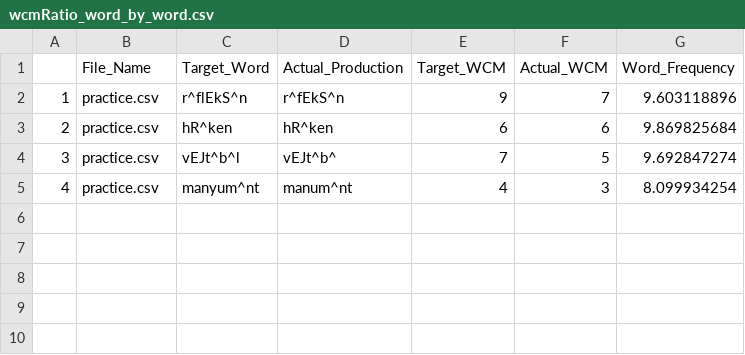
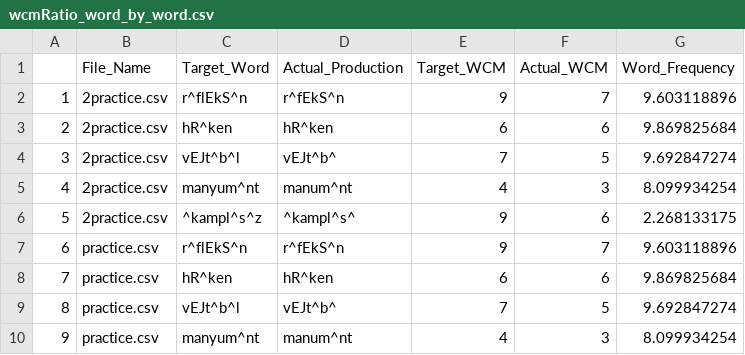
Before and after one commit to unccard/wcmRatio, a CSV file: wcmRatio_word_by_word.csv, drawn as a sheet.

```diff
--- a/wcmRatio_word_by_word.csv
+++ b/wcmRatio_word_by_word.csv
@@ -1,5 +1,10 @@
 "","File_Name","Target_Word","Actual_Production","Target_WCM","Actual_WCM","Word_Frequency"
-"1","practice.csv","r^flEkS^n","r^fEkS^n",9,7,9.603118896
-"2","practice.csv","hR^ken","hR^ken",6,6,9.869825684
-"3","practice.csv","vEJt^b^l","vEJt^b^",7,5,9.692847274
-"4","practice.csv","manyum^nt","manum^nt",4,3,8.099934254
+"1","2practice.csv","r^flEkS^n","r^fEkS^n",9,7,9.603118896
+"2","2practice.csv","hR^ken","hR^ken",6,6,9.869825684
+"3","2practice.csv","vEJt^b^l","vEJt^b^",7,5,9.692847274
+"4","2practice.csv","manyum^nt","manum^nt",4,3,8.099934254
+"5","2practice.csv","^kampl^s^z","^kampl^s^",9,6,2.268133175
+"6","practice.csv","r^flEkS^n","r^fEkS^n",9,7,9.603118896
+"7","practice.csv","hR^ken","hR^ken",6,6,9.869825684
+"8","practice.csv","vEJt^b^l","vEJt^b^",7,5,9.692847274
+"9","practice.csv","manyum^nt","manum^nt",4,3,8.099934254
```
Also changed, not shown: 2 other files.
